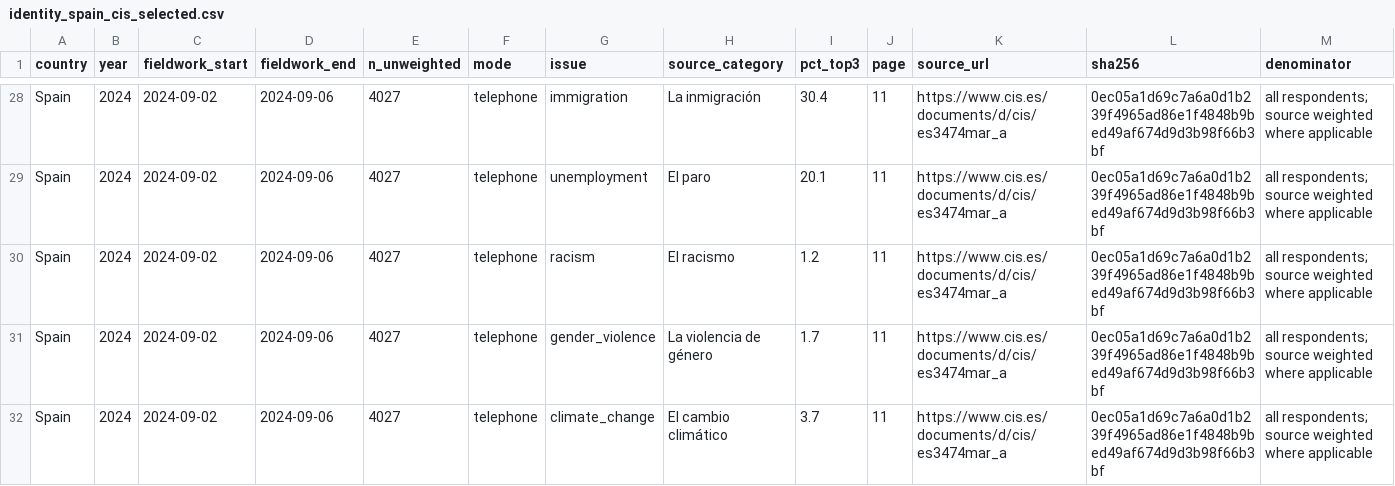
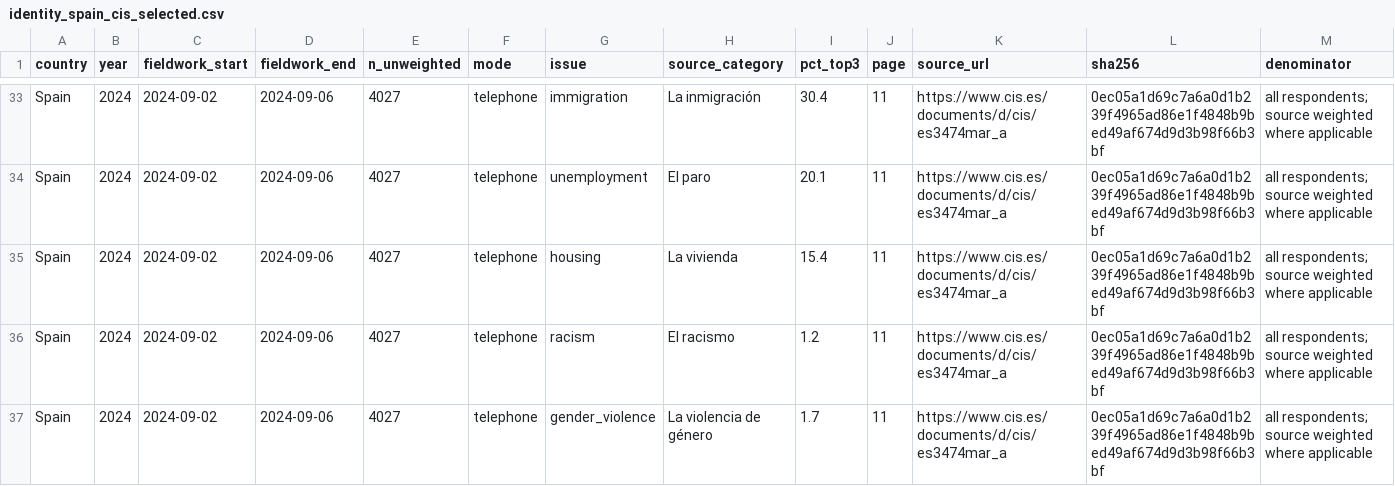
Before and after one commit to kezouke/political-attention-research, a CSV file: data/processed/identity_spain_cis_selected.csv, drawn as a sheet; only a part is shown, gaps mark what is left out; the shorter side is filled out with more unchanged rows; rows hold the shown columns only; the diff covers the shown part only; the diff names each change by its address in the sheet, - before the commit and + after, or states it on an @@ line.

Commit message:
Clarify causal tests and revise Spain priorities

```diff
--- a/data/processed/identity_spain_cis_selected.csv
+++ b/data/processed/identity_spain_cis_selected.csv
+row 35: Spain | 2024 | 2024-09-02 | 2024-09-06 | 4027 | telephone | housing | La vivienda | 15.4 | 11 | https://www.cis.es/documents/d/cis/es3474mar_a | 0ec05a1d69c7a6a0d1b239f4965ad86e1f4848b9bed49af674d9d3b98f66b3bf | all respondents; source weighted where applicable
```
Also changed, not shown: 7 added rows elsewhere in this file, 9 other files.
